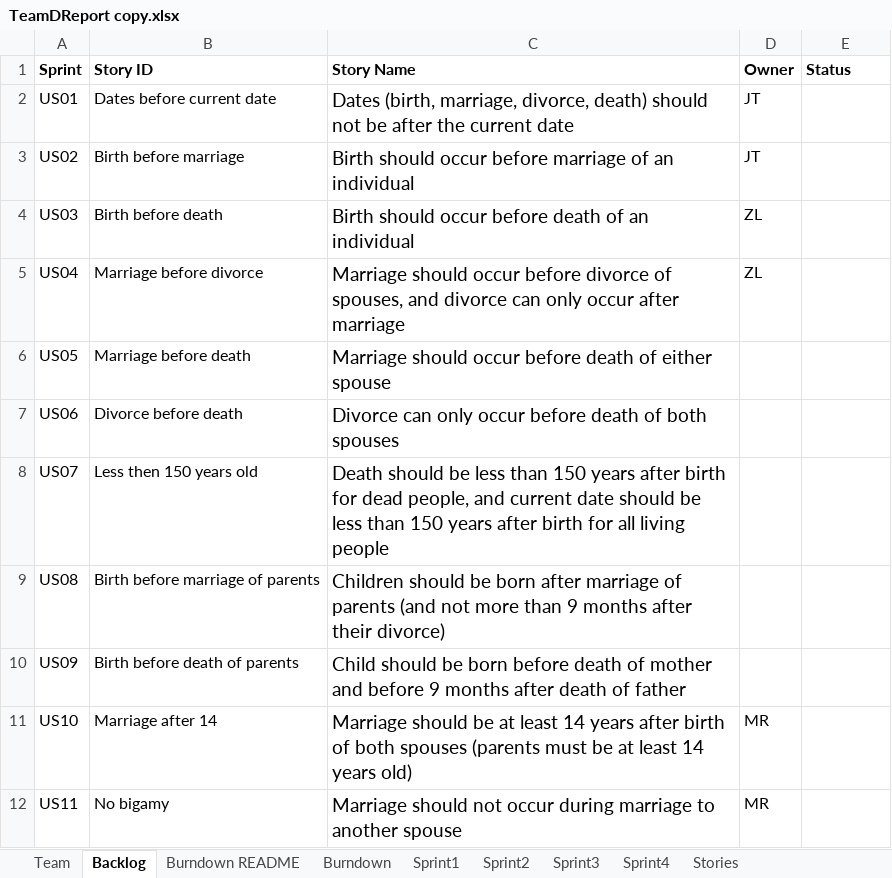
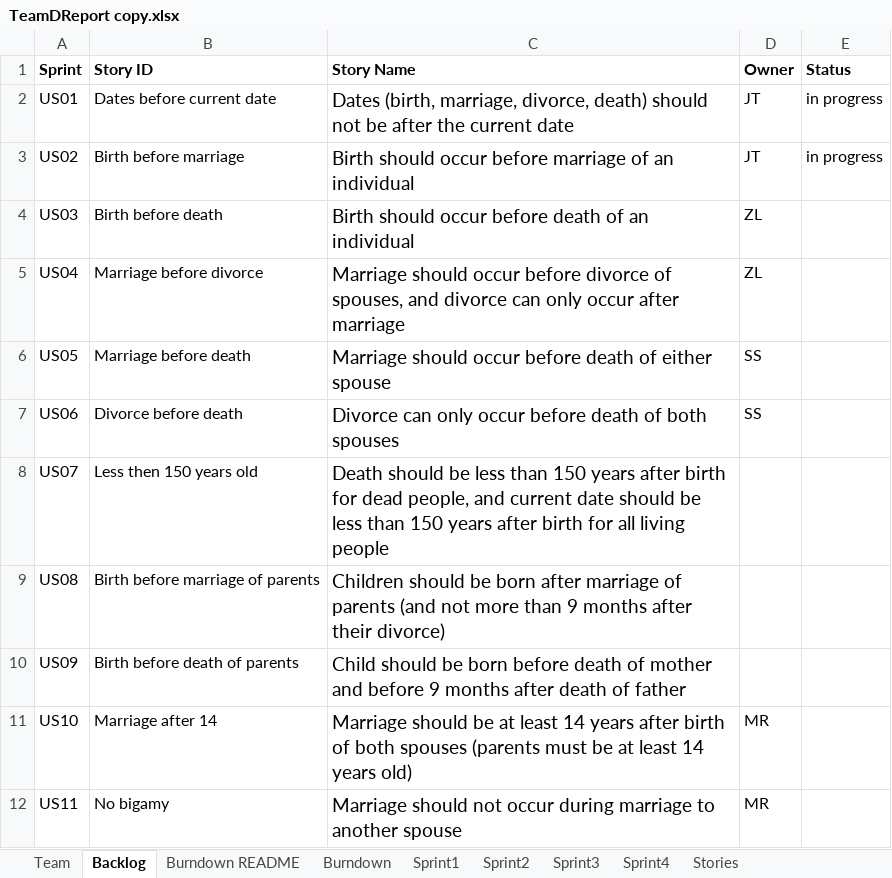
Before and after one commit to EricLin24/SSW555-DriverlessCar, an Excel workbook: TeamDReport copy.xlsx, sheet Backlog, drawn as a sheet; only a part is shown; values as stored, in another font and other column widths than the file's, no borders; the diff names each change by its address in the sheet, - before the commit and + after, or states it on an @@ line.

Commit message:
US01 - Date verification
Created date validation module and completed US01. Updated file verification to check label level. Updated team report

```diff
--- a/TeamDReport copy.xlsx (sheet Backlog)
+++ b/TeamDReport copy.xlsx (sheet Backlog)
-E2:E3 (Status): (empty)
+E2:E3 (Status): in progress
-D6:D7 (Owner): (empty)
+D6:D7 (Owner): SS
```
Also changed, not shown: charts or pictures, 4 other files.
